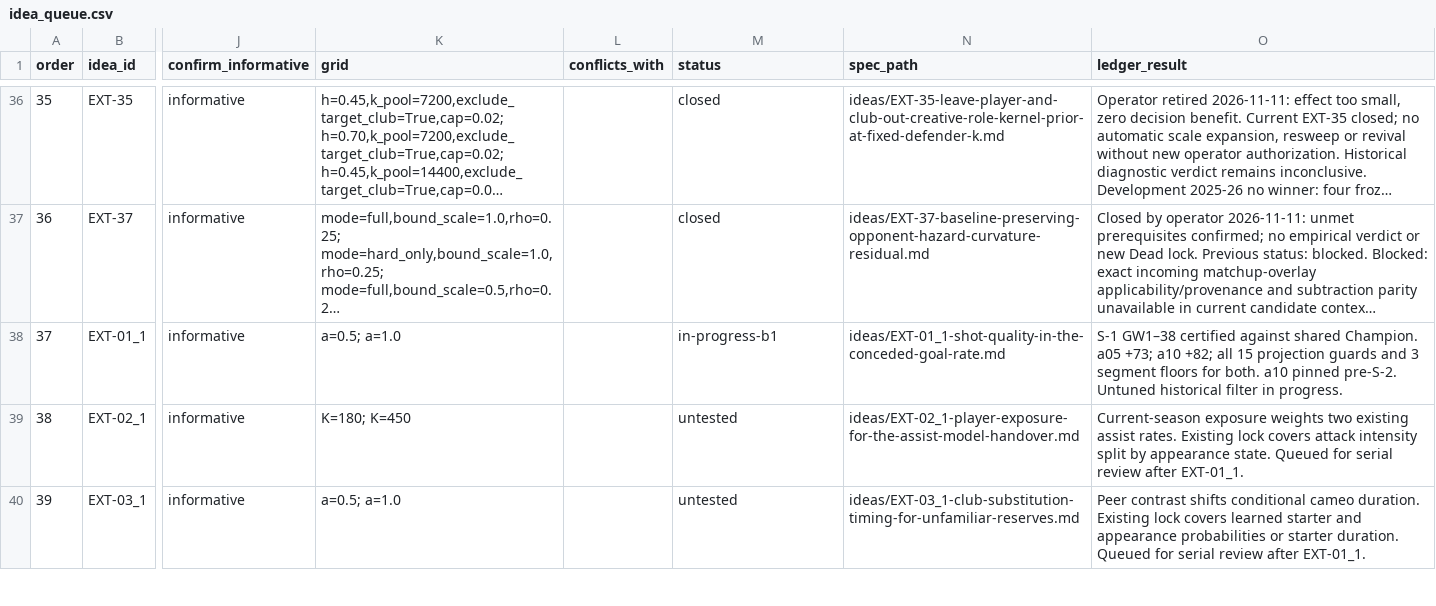
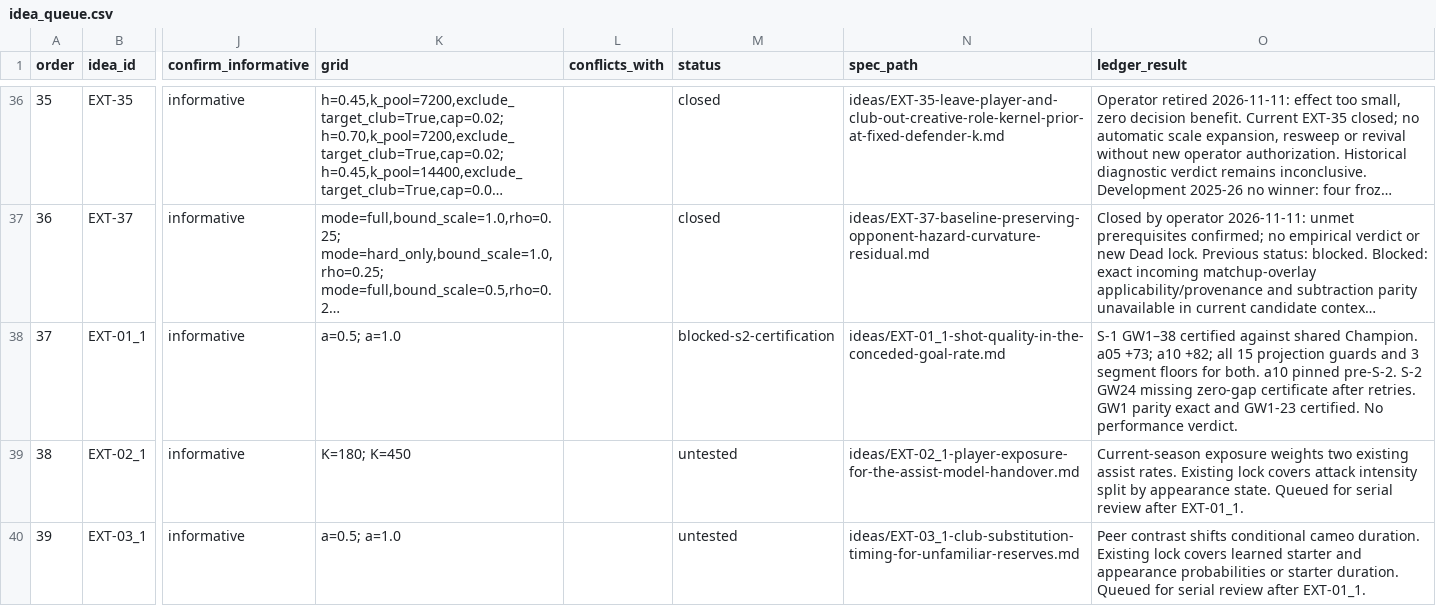
Before and after one commit to JubileeZ/fpl-jubilee-ascent, a CSV file: docs/research/candidate-ideation/idea_queue.csv, drawn as a sheet; only a part is shown, gaps mark what is left out; long unchanged cells end in …; the diff names each change by its address in the sheet, - before the commit and + after, or states it on an @@ line.

```diff
--- a/docs/research/candidate-ideation/idea_queue.csv
+++ b/docs/research/candidate-ideation/idea_queue.csv
-M38 (status): in-progress-b1
+M38 (status): blocked-s2-certification
-O38 (ledger_result): …pinned pre-S-2. Untuned historical filter in progress.
+O38 (ledger_result): …pinned pre-S-2. S-2 GW24 missing zero-gap certificate after retries. GW1 parity exact and GW1-23 certified. No performance verdict.
```
Also changed, not shown: docs/research/candidate-ledger/candidate_ledger.csv, 7 other files.
